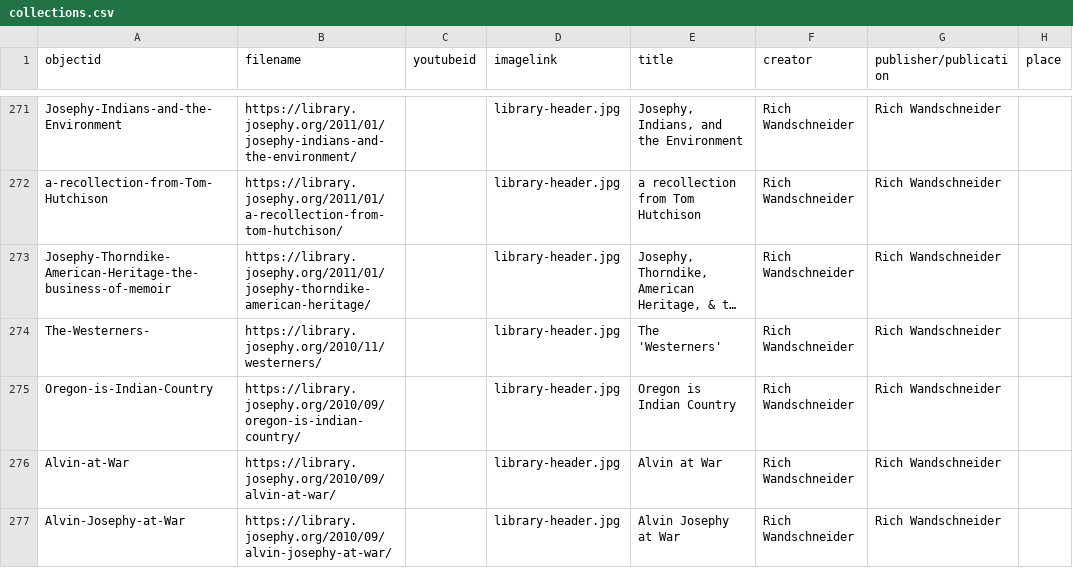
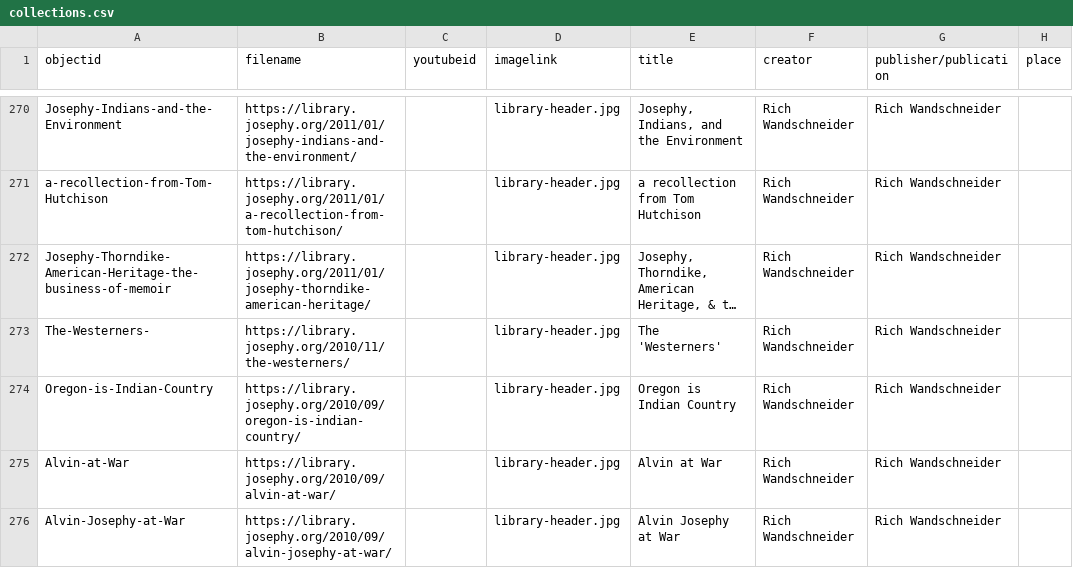
Before and after one commit to josephylibrary/collections, a CSV file: _data/collections.csv, drawn as a sheet; only a part is shown, gaps mark what is left out; long unchanged cells end in …; addresses are those after the commit; the diff covers the shown part only; the diff names each change by its address in the sheet, - before the commit and + after, or states it on an @@ line.

```diff
--- a/_data/collections.csv
+++ b/_data/collections.csv
-B273 (filename): https://library.josephy.org/2010/11/westerners/
+B273 (filename): https://library.josephy.org/2010/11/the-westerners/
```
Also changed, not shown: 1 removed row and 7 edited cells elsewhere in this file.
